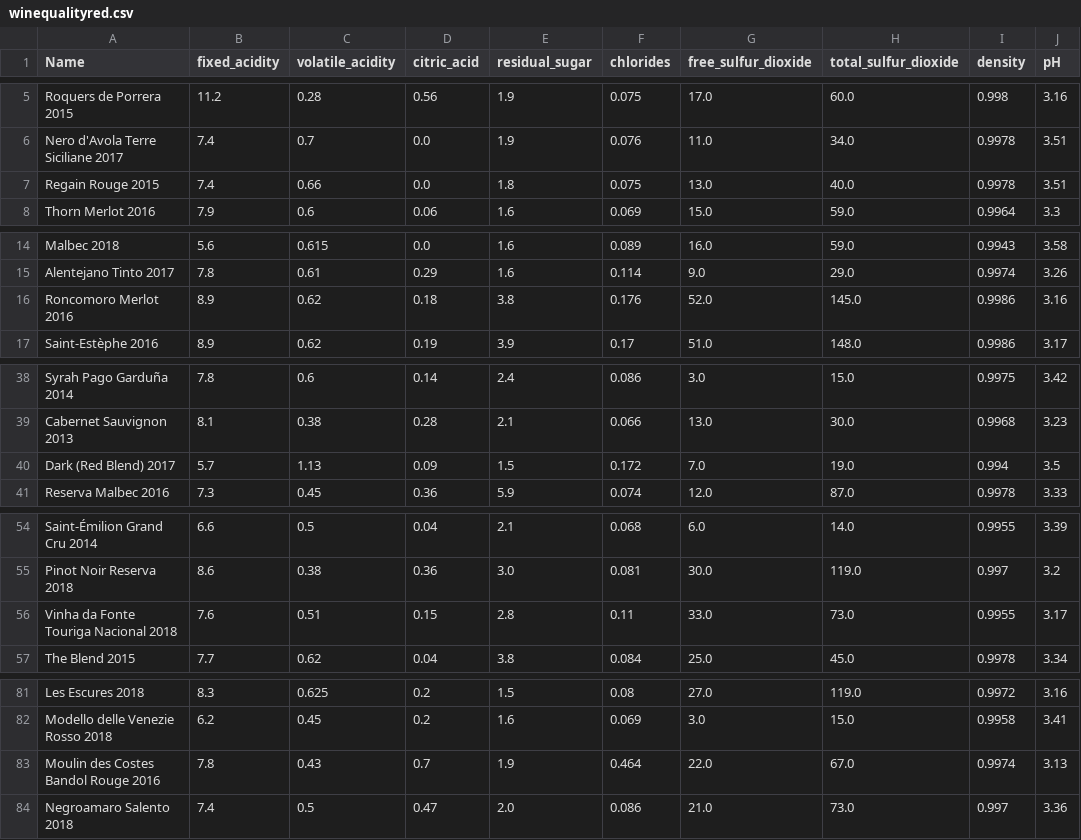
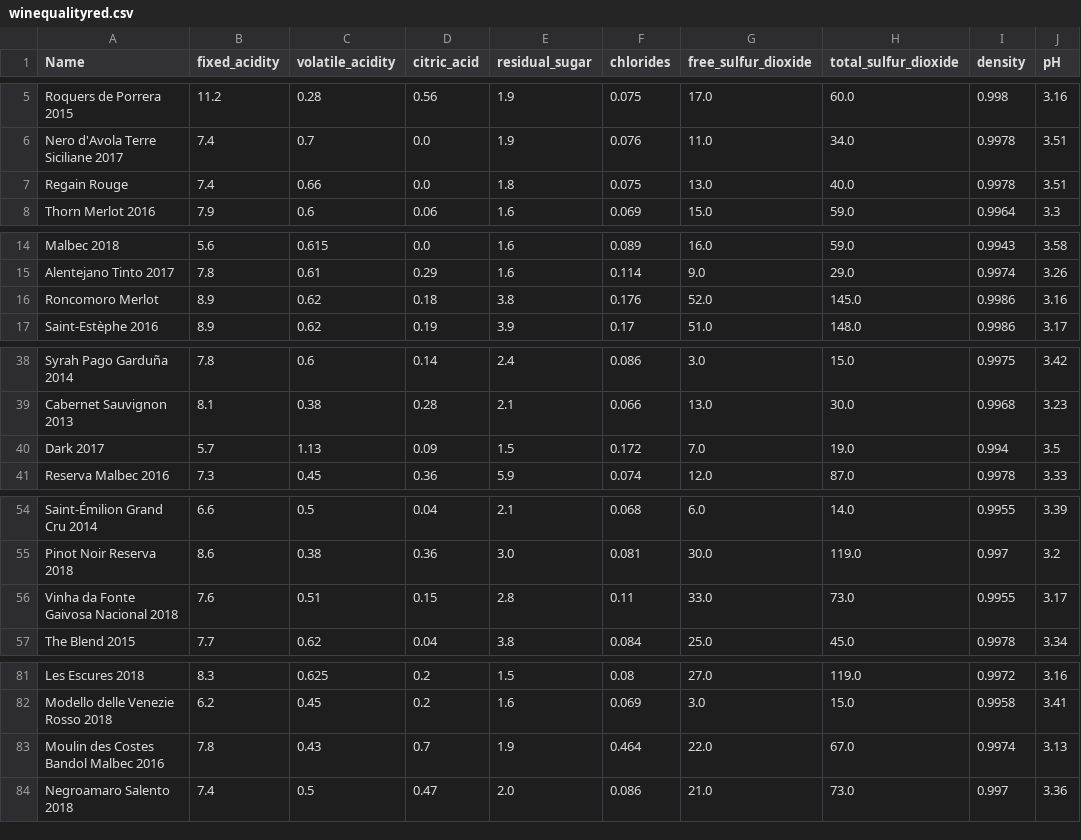
Before and after one commit to antoniorivasmacias/PracticaVD, a CSV file: winequalityred.csv, drawn as a sheet; only a part is shown, gaps mark what is left out; the diff covers the shown part only; the diff names each change by its address in the sheet, - before the commit and + after, or states it on an @@ line.

Commit message:
Update winequalityred.csv

```diff
--- a/winequalityred.csv
+++ b/winequalityred.csv
-A7 (Name): Regain Rouge 2015
+A7 (Name): Regain Rouge
-A16 (Name): Roncomoro Merlot 2016
+A16 (Name): Roncomoro Merlot
-A40 (Name): Dark (Red Blend) 2017
+A40 (Name): Dark 2017
-A56 (Name): Vinha da Fonte Touriga Nacional 2018
+A56 (Name): Vinha da Fonte Gaivosa Nacional 2018
-A83 (Name): Moulin des Costes Bandol Rouge 2016
+A83 (Name): Moulin des Costes Bandol Malbec 2016
```
Also changed, not shown: 8 edited cells elsewhere in this file.
